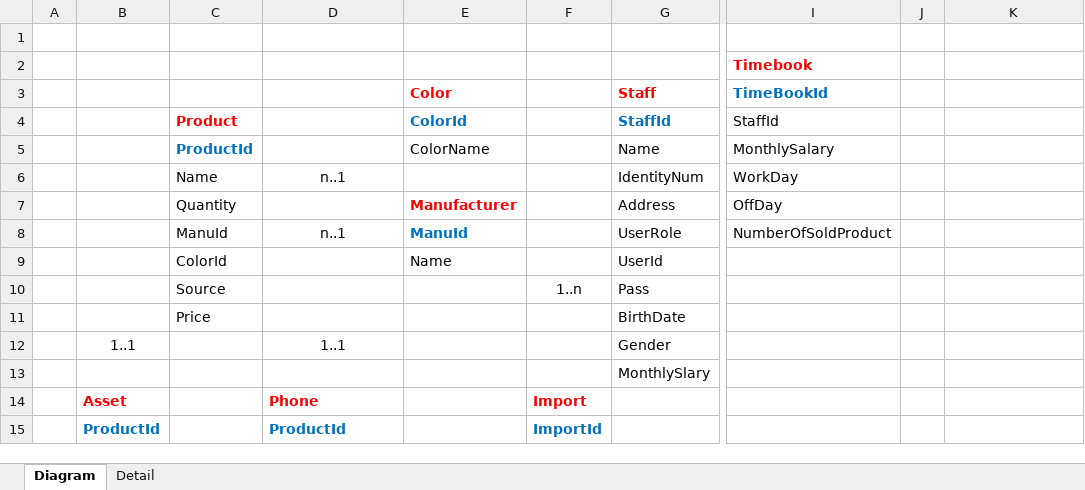
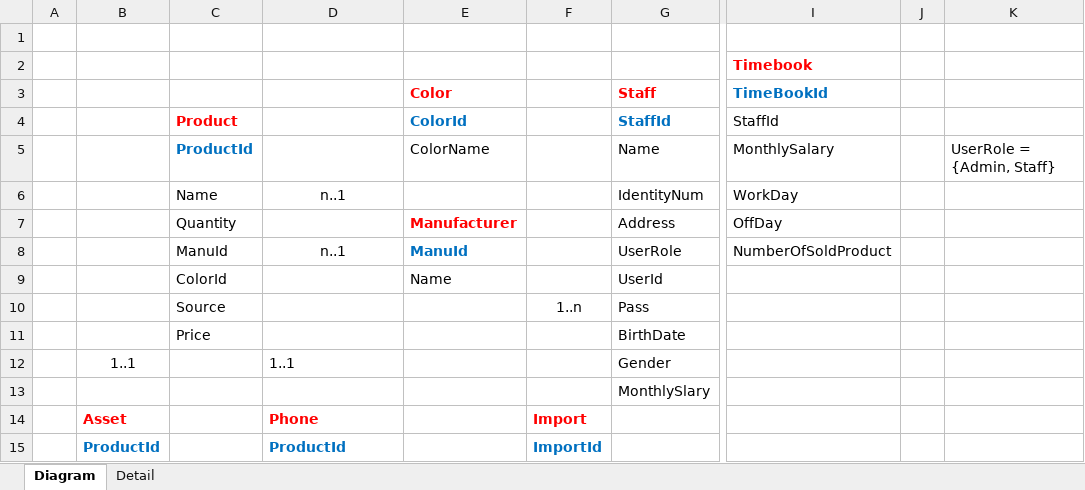
Before and after one commit to alphaPlusPlus/doan-cnpm-quanly-ban-dien-thoai-pro11tclc, an Excel workbook: 5th Week/MockProcject_Database Design.xlsx, sheet Diagram, drawn as a sheet; only a part is shown, gaps mark what is left out; values as stored, in another font and other column widths than the file's, no borders; charts and pictures not drawn; the diff names each change by its address in the sheet, - before the commit and + after, or states it on an @@ line.

```diff
--- a/5th Week/MockProcject_Database Design.xlsx (sheet Diagram)
+++ b/5th Week/MockProcject_Database Design.xlsx (sheet Diagram)
-K5: (empty)
+K5: UserRole = {Admin, Staff}
-D12 alignment: center
+D12 alignment: left
```
Also changed, not shown: charts or pictures, 1 other file.
